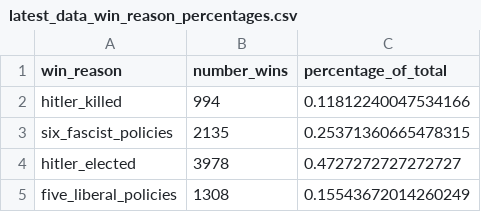
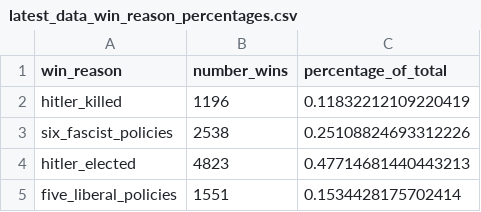
Before and after one commit to jackdreinhardt/secret-hitler-bots, a CSV file: data/latest_data_win_reason_percentages.csv, drawn as a sheet.

```diff
--- a/data/latest_data_win_reason_percentages.csv
+++ b/data/latest_data_win_reason_percentages.csv
@@ -1,5 +1,5 @@
 win_reason,number_wins,percentage_of_total
-hitler_killed,994,0.11812240047534166
-six_fascist_policies,2135,0.25371360665478315
-hitler_elected,3978,0.4727272727272727
-five_liberal_policies,1308,0.15543672014260249
+hitler_killed,1196,0.11832212109220419
+six_fascist_policies,2538,0.25108824693312226
+hitler_elected,4823,0.47714681440443213
+five_liberal_policies,1551,0.1534428175702414
```
Also changed, not shown: data/latest_data_num_players_win_rate.csv, data/latest_data_overall_win_rate.csv, 6 other files.
